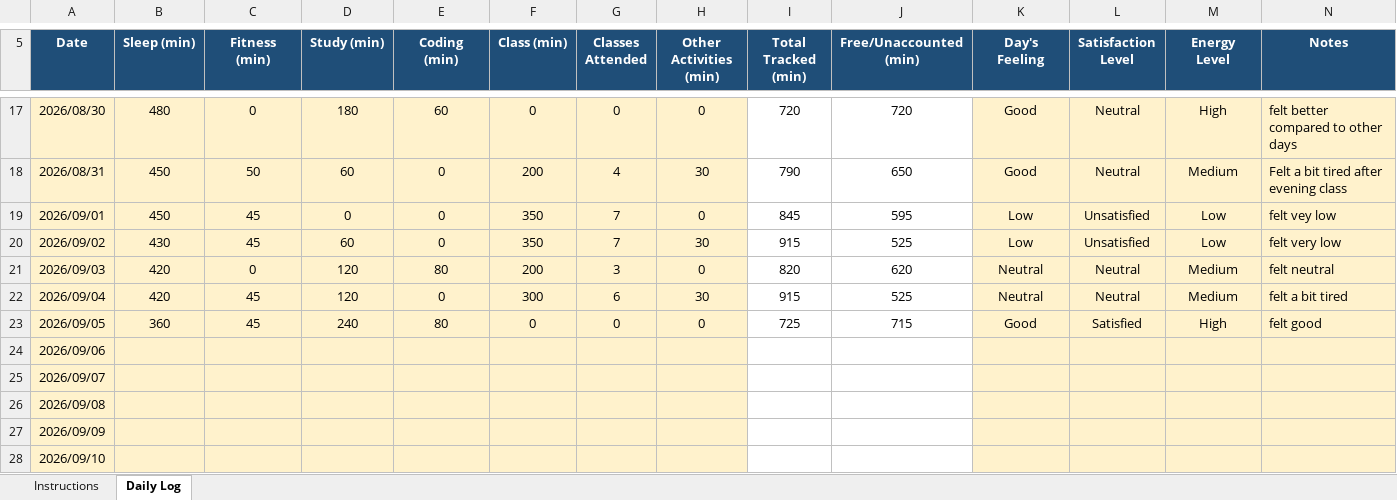
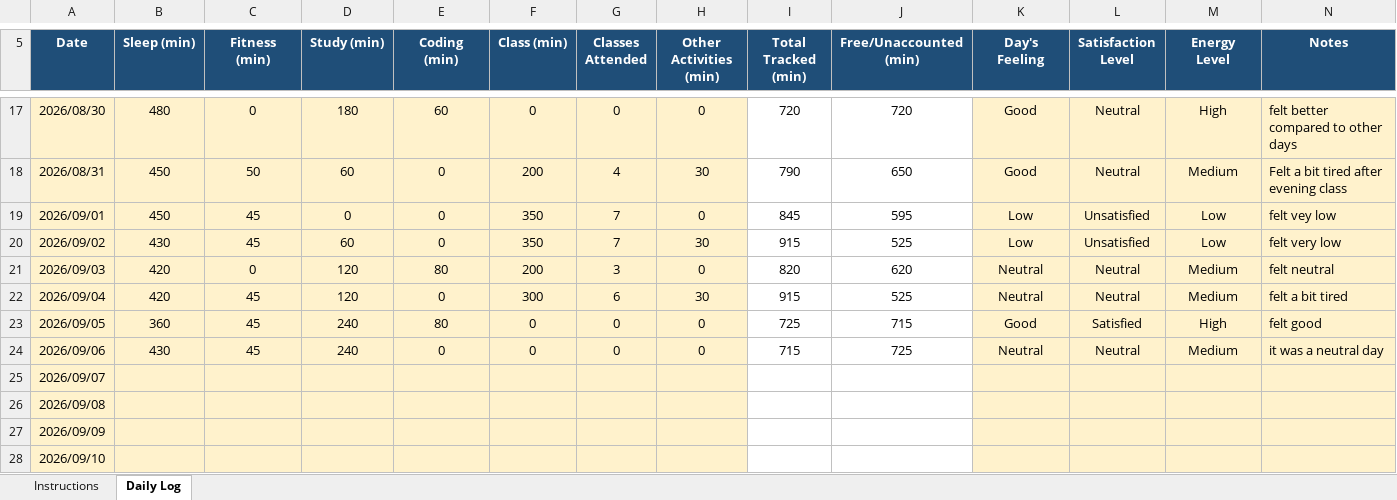
Before and after one commit to Vikaskumawat0/CAP776, an Excel workbook: 12627505.xlsx, sheet Daily Log, drawn as a sheet; only a part is shown, gaps mark what is left out; values as stored, in another font and other column widths than the file's, no borders; conditional formats not drawn; the diff names each change by its address in the sheet, - before the commit and + after, or states it on an @@ line.

Commit message:
Modify

```diff
--- a/12627505.xlsx (sheet Daily Log)
+++ b/12627505.xlsx (sheet Daily Log)
-B24 (Sleep (min)): (empty)
+B24 (Sleep (min)): 430
-C24 (Fitness (min)): (empty)
+C24 (Fitness (min)): 45
-D24 (Study (min)): (empty)
+D24 (Study (min)): 240
-E24 (Coding (min)): (empty)
+E24 (Coding (min)): 0
-F24 (Class (min)): (empty)
+F24 (Class (min)): 0
-G24 (Classes Attended): (empty)
+G24 (Classes Attended): 0
-H24 (Other Activities (min)): (empty)
+H24 (Other Activities (min)): 0
-I24 (Total Tracked (min)): (empty)
+I24 (Total Tracked (min)): 715
-J24 (Free/Unaccounted (min)): (empty)
+J24 (Free/Unaccounted (min)): 725
-K24 (Day's Feeling): (empty)
+K24 (Day's Feeling): Neutral
-L24 (Satisfaction Level): (empty)
+L24 (Satisfaction Level): Neutral
-M24 (Energy Level): (empty)
+M24 (Energy Level): Medium
-N24 (Notes): (empty)
+N24 (Notes): it was a neutral day
```
